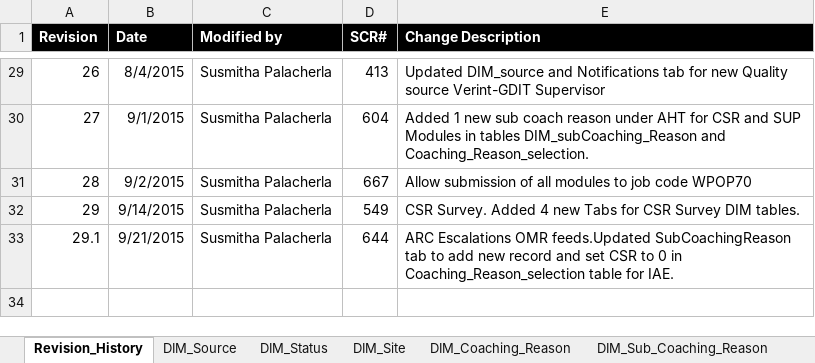
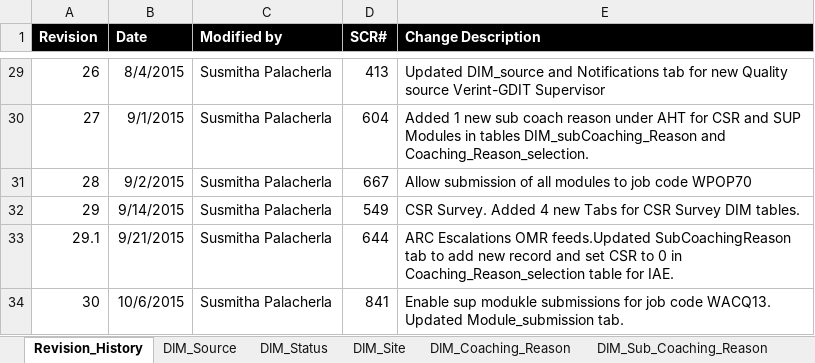
Before and after one commit to maximus-cco/eCoaching_V2_Bak, an Excel workbook: Design/CCO_eCoaching_Dimension_Table_Data.xlsx, sheet Revision_History, drawn as a sheet; only a part is shown, gaps mark what is left out; values as stored, in another font and other column widths than the file's, no borders; the diff names each change by its address in the sheet, - before the commit and + after, or states it on an @@ line.

```diff
--- a/Design/CCO_eCoaching_Dimension_Table_Data.xlsx (sheet Revision_History)
+++ b/Design/CCO_eCoaching_Dimension_Table_Data.xlsx (sheet Revision_History)
+row 34: 30 | 10/6/2015 | Susmitha Palacherla | 841 | Enable sup modukle submissions for job code WACQ13. Updated Module_submission tab.
```
Also changed, not shown: sheet Module_Submission.
